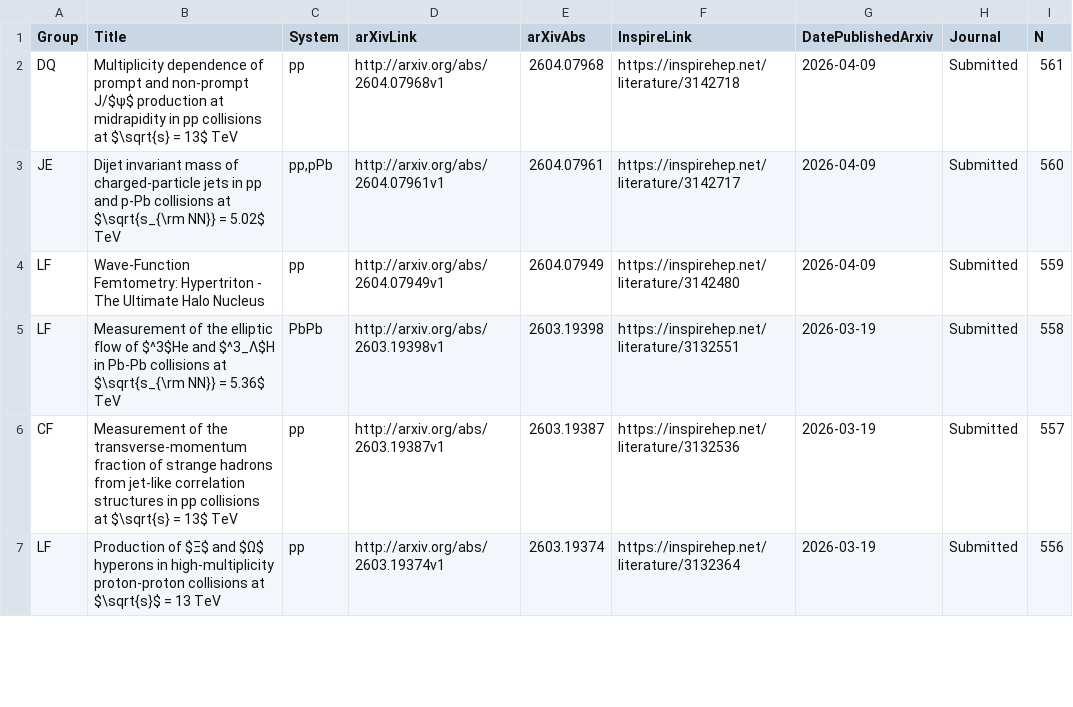
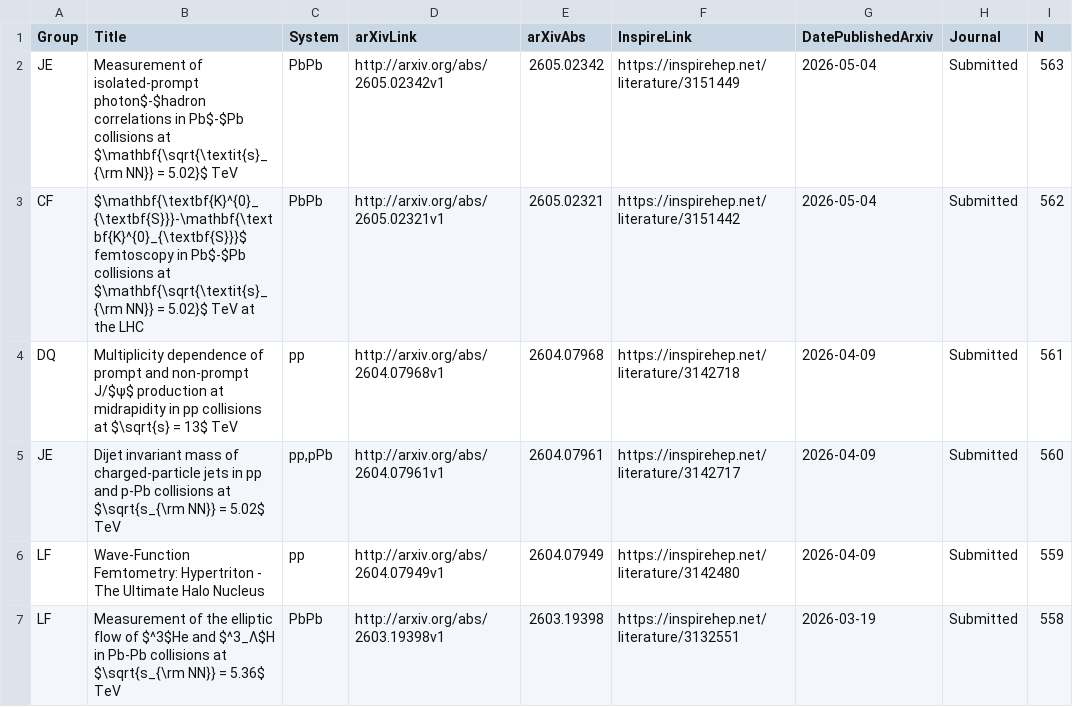
Before and after one commit to matplo/alice_papers, a CSV file: twiki/alice_papers_table.csv, drawn as a sheet; only a part is shown; the shorter side is filled out with more unchanged rows; the diff names each change by its address in the sheet, - before the commit and + after, or states it on an @@ line.

```diff
--- a/twiki/alice_papers_table.csv
+++ b/twiki/alice_papers_table.csv
+row 2: JE | Measurement of isolated-prompt photon$-$hadron correlations in Pb$-$Pb collisions at $\mathbf{\sqrt{\textit{s}_{\rm NN}} = 5.02}$ TeV | PbPb | http://arxiv.org/abs/2605.02342v1 | 2605.02342 | https://inspirehep.net/literature/3151449 | 2026-05-04 | Submitted | 563
+row 3: CF | $\mathbf{\textbf{K}^{0}_{\textbf{S}}}-\mathbf{\textbf{K}^{0}_{\textbf{S}}}$ femtoscopy in Pb$-$Pb collisions at $\mathbf{\sqrt{\textit{s}_{\rm NN}} = 5.02}$ TeV at the LHC | PbPb | http://arxiv.org/abs/2605.02321v1 | 2605.02321 | https://inspirehep.net/literature/3151442 | 2026-05-04 | Submitted | 562
```
Also changed, not shown: 7 other files.
